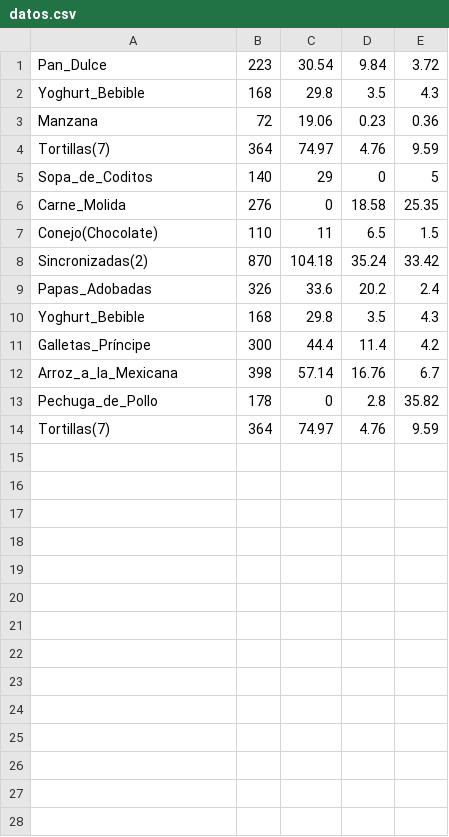
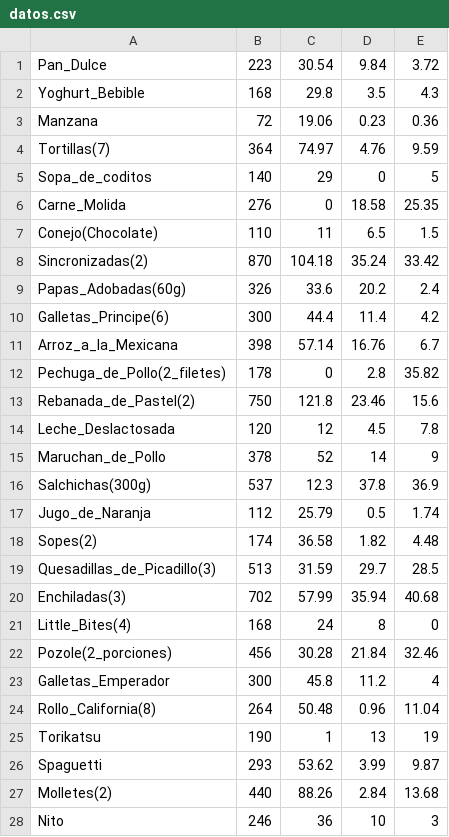
Before and after one commit to LeilaelRico/TC1031-IntegralA-A01707023, a CSV file: datos.csv, drawn as a sheet.

Commit message:
Cambio del archivo datos / pequeña edición en el txt.

```diff
--- a/datos.csv
+++ b/datos.csv
@@ -4,3 +4,3 @@ Manzana,72,19.06,0.23,0.36
 Tortillas(7),364,74.97,4.76,9.59
-Sopa_de_Coditos,140,29,0,5
+Sopa_de_coditos,140,29,0,5
 Carne_Molida,276,0,18.58,25.35
@@ -8,7 +8,21 @@ Conejo(Chocolate),110,11,6.5,1.5
 Sincronizadas(2),870,104.18,35.24,33.42
-Papas_Adobadas,326,33.6,20.2,2.4
-Yoghurt_Bebible,168,29.8,3.5,4.3
-Galletas_Príncipe,300,44.4,11.4,4.2
+Papas_Adobadas(60g),326,33.6,20.2,2.4
+Galletas_Principe(6),300,44.4,11.4,4.2
 Arroz_a_la_Mexicana,398,57.14,16.76,6.7
-Pechuga_de_Pollo,178,0,2.8,35.82
-Tortillas(7),364,74.97,4.76,9.59
+Pechuga_de_Pollo(2_filetes),178,0,2.8,35.82
+Rebanada_de_Pastel(2),750,121.8,23.46,15.6
+Leche_Deslactosada,120,12,4.5,7.8
+Maruchan_de_Pollo,378,52,14,9
+Salchichas(300g),537,12.3,37.8,36.9
+Jugo_de_Naranja,112,25.79,0.5,1.74
+Sopes(2),174,36.58,1.82,4.48
+Quesadillas_de_Picadillo(3),513,31.59,29.7,28.5
+Enchiladas(3),702,57.99,35.94,40.68
+Little_Bites(4),168,24,8,0
+Pozole(2_porciones),456,30.28,21.84,32.46
+Galletas_Emperador,300,45.8,11.2,4
+Rollo_California(8),264,50.48,0.96,11.04
+Torikatsu,190,1,13,19
+Spaguetti,293,53.62,3.99,9.87
+Molletes(2),440,88.26,2.84,13.68
+Nito,246,36,10,3
```
Also changed, not shown: 1 other file.
